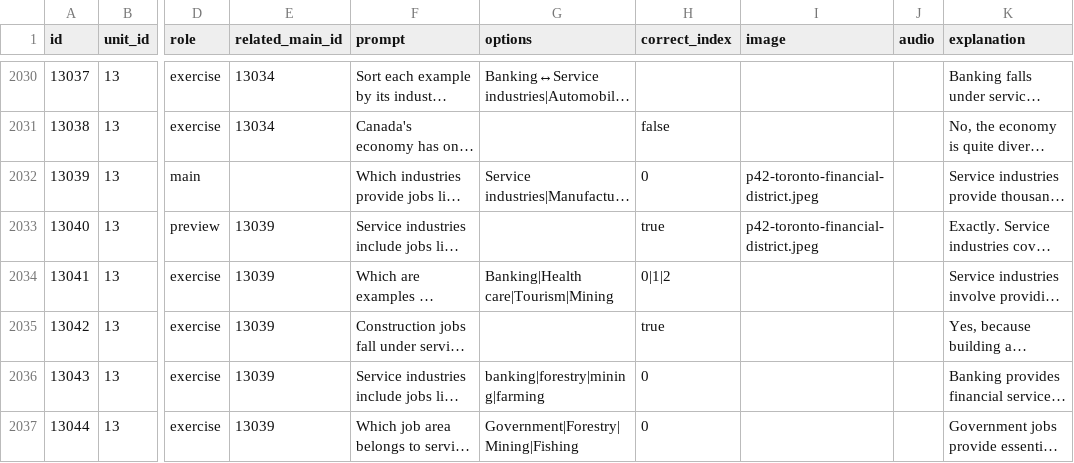
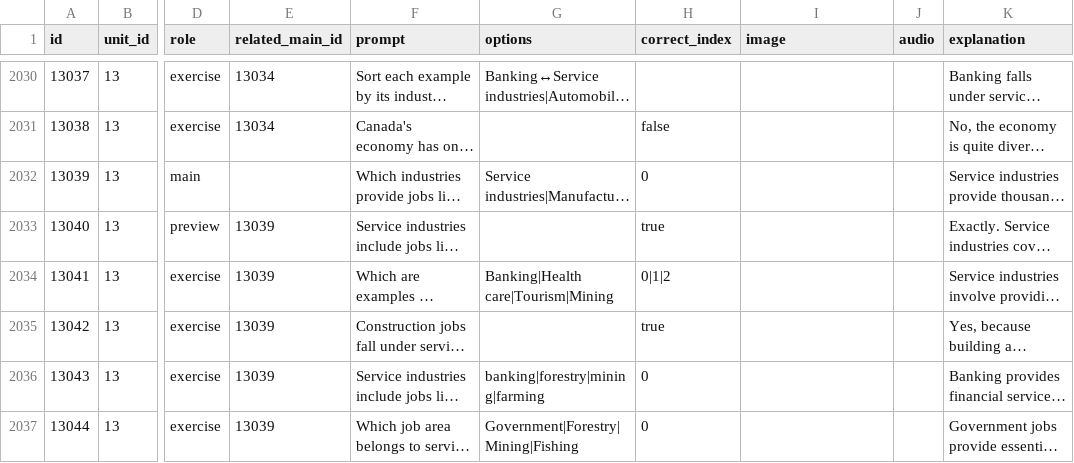
Before and after one commit to yaaddi-courses/canadian-citizenship, a CSV file: source/cards.csv, drawn as a sheet; only a part is shown, gaps mark what is left out; long unchanged cells end in …; the diff covers the shown part only; the diff names each change by its address in the sheet, - before the commit and + after, or states it on an @@ line.

Commit message:
Remove card images flagged as irrelevant by the image_relevance review check

```diff
--- a/source/cards.csv
+++ b/source/cards.csv
-I2032:I2033 (image): p42-toronto-financial-district.jpeg
+I2032:I2033 (image): (empty)
```
Also changed, not shown: 33 edited cells elsewhere in this file.
